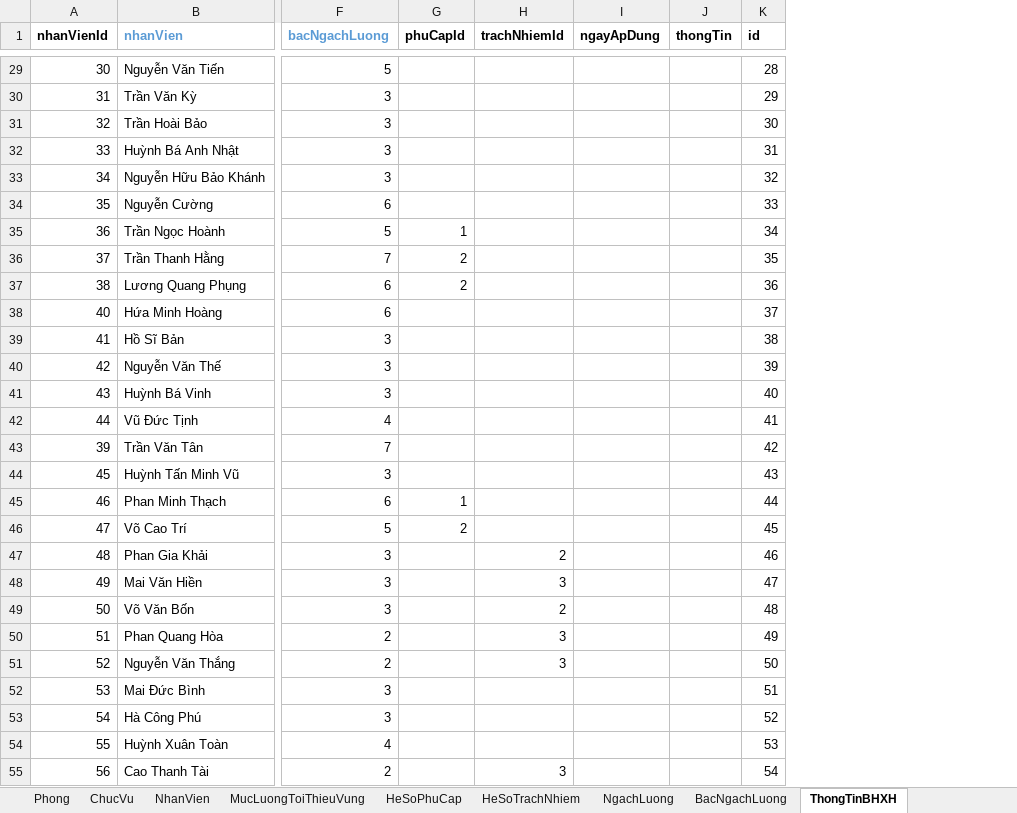
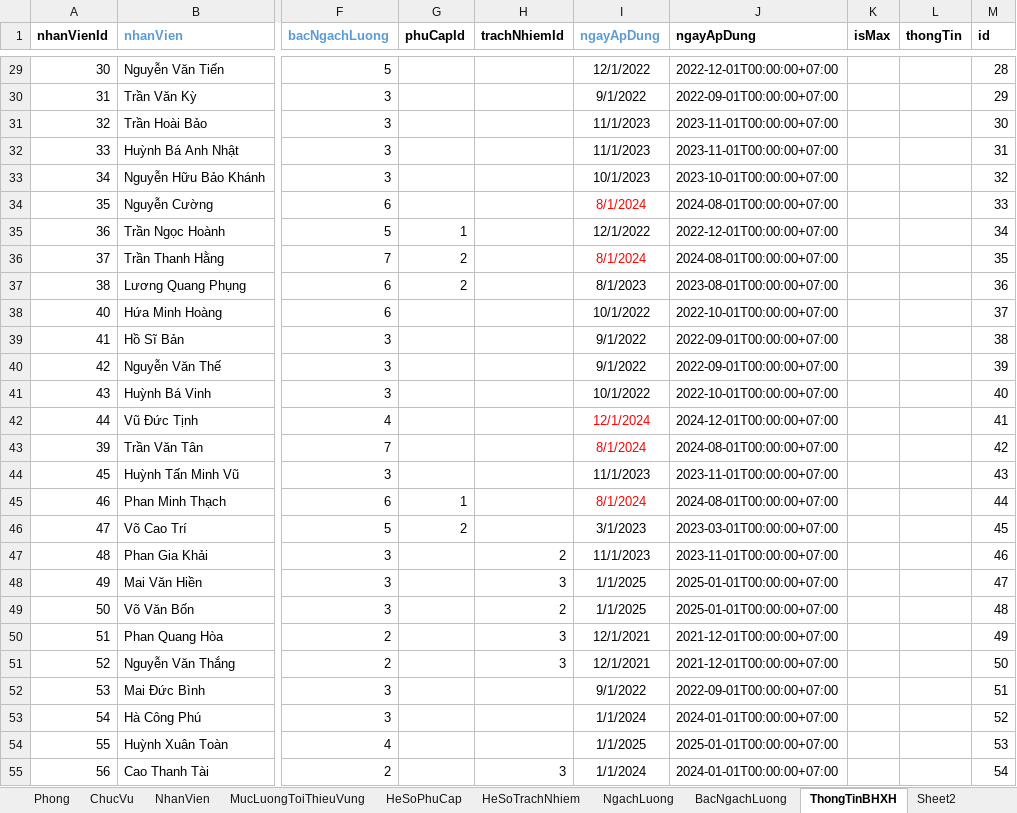
Before and after one commit to trannhan2019/next-mantine-sqllite, an Excel workbook: prisma/data/data.xlsx, sheet ThongTinBHXH, drawn as a sheet; only a part is shown, gaps mark what is left out; values as stored, in another font and other column widths than the file's, no borders; the diff covers the shown part only; the diff names each change by its address in the sheet, - before the commit and + after, or states it on an @@ line.

```diff
--- a/prisma/data/data.xlsx (sheet ThongTinBHXH)
+++ b/prisma/data/data.xlsx (sheet ThongTinBHXH)
+sheet tab: Sheet2
+column J (ngayApDung), rows 29-55: 2022-12-01T00:00:00+07:00 | 2022-09-01T00:00:00+07:00 | 2023-11-01T00:00:00+07:00 | 2023-11-01T00:00:00+07:00 | 2023-10-01T00:00:00+07:00 | 2024-08-01T00:00:00+07:00 | 2022-12-01T00:00:00+07:00 | 2024-08-01T00:00:00+07:00 | 2023-08-01T00:00:00+07:00 | 2022-10-01T00:00:00+07:00 | 2022-09-01T00:00:00+07:00 | 2022-09-01T00:00:00+07:00 | 2022-10-01T00:00:00+07:00 | 2024-12-01T00:00:00+07:00 | 2024-08-01T00:00:00+07:00 | 2023-11-01T00:00:00+07:00 | 2024-08-01T00:00:00+07:00 | 2023-03-01T00:00:00+07:00 | 2023-11-01T00:00:00+07:00 | 2025-01-01T00:00:00+07:00 | 2025-01-01T00:00:00+07:00 | 2021-12-01T00:00:00+07:00 | 2021-12-01T00:00:00+07:00 | 2022-09-01T00:00:00+07:00 | 2024-01-01T00:00:00+07:00 | 2025-01-01T00:00:00+07:00 | 2024-01-01T00:00:00+07:00
+column K (isMax), empty
-I1 text colour: black
+I1 text colour: #5B9BD5
-I29 (ngayApDung): (empty)
+I29 (ngayApDung): 12/1/2022
-I30 (ngayApDung): (empty)
+I30 (ngayApDung): 9/1/2022
-I31:I32 (ngayApDung): (empty)
+I31:I32 (ngayApDung): 11/1/2023
-I33 (ngayApDung): (empty)
+I33 (ngayApDung): 10/1/2023
-I34 (ngayApDung): (empty)
+I34 (ngayApDung): 8/1/2024
-I35 (ngayApDung): (empty)
+I35 (ngayApDung): 12/1/2022
-I36 (ngayApDung): (empty)
+I36 (ngayApDung): 8/1/2024
-I37 (ngayApDung): (empty)
+I37 (ngayApDung): 8/1/2023
-I38 (ngayApDung): (empty)
+I38 (ngayApDung): 10/1/2022
-I39:I40 (ngayApDung): (empty)
+I39:I40 (ngayApDung): 9/1/2022
-I41 (ngayApDung): (empty)
+I41 (ngayApDung): 10/1/2022
-I42 (ngayApDung): (empty)
+I42 (ngayApDung): 12/1/2024
-I43 (ngayApDung): (empty)
+I43 (ngayApDung): 8/1/2024
-I44 (ngayApDung): (empty)
+I44 (ngayApDung): 11/1/2023
-I45 (ngayApDung): (empty)
+I45 (ngayApDung): 8/1/2024
-I46 (ngayApDung): (empty)
+I46 (ngayApDung): 3/1/2023
-I47 (ngayApDung): (empty)
+I47 (ngayApDung): 11/1/2023
-I48:I49 (ngayApDung): (empty)
+I48:I49 (ngayApDung): 1/1/2025
-I50:I51 (ngayApDung): (empty)
+I50:I51 (ngayApDung): 12/1/2021
-I52 (ngayApDung): (empty)
+I52 (ngayApDung): 9/1/2022
-I53 (ngayApDung): (empty)
+I53 (ngayApDung): 1/1/2024
-I54 (ngayApDung): (empty)
+I54 (ngayApDung): 1/1/2025
-I55 (ngayApDung): (empty)
+I55 (ngayApDung): 1/1/2024
```
Also changed, not shown: 74 edited cells elsewhere in this sheet, sheet NhanVien, sheet HeSoPhuCap, sheet MucLuongToiThieuVung, sheet HeSoTrachNhiem, sheet NgachLuong, sheet BacNgachLuong, other sheet tabs, prisma/data/01.BangtheodoiBHXH-2025.xlsx, 16 other files.
